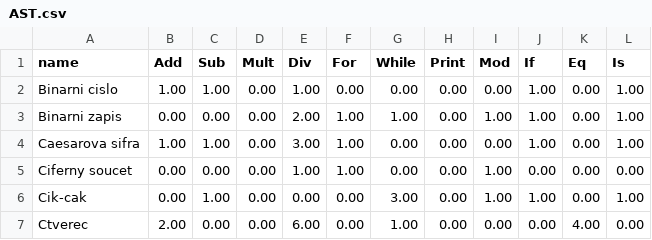
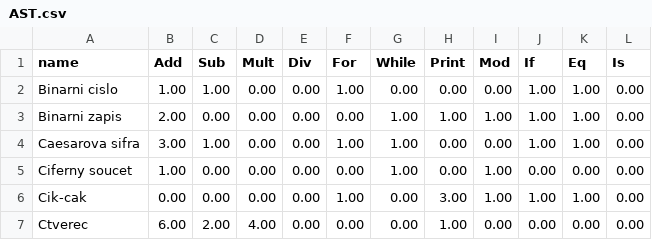
Before and after one commit to Vojtech-Sassmann/programmingProblemsAnalysis, a CSV file: resources/example/AST.csv, drawn as a sheet; only a part is shown; the diff covers the shown part only.

```diff
--- a/resources/example/AST.csv
+++ b/resources/example/AST.csv
@@ -1,7 +1,7 @@
 name;Add;Sub;Mult;Div;For;While;Print;Mod;If;Eq;Is
-Binarni cislo;1.00;1.00;0.00;1.00;0.00;0.00;0.00;0.00;1.00;0.00;1.00
-Binarni zapis;0.00;0.00;0.00;2.00;1.00;1.00;0.00;1.00;1.00;0.00;1.00
-Caesarova sifra;1.00;1.00;0.00;3.00;1.00;0.00;0.00;0.00;1.00;0.00;1.00
-Ciferny soucet;0.00;0.00;0.00;1.00;1.00;0.00;0.00;1.00;0.00;0.00;0.00
-Cik-cak;0.00;1.00;0.00;0.00;0.00;3.00;0.00;1.00;1.00;0.00;1.00
-Ctverec;2.00;0.00;0.00;6.00;0.00;1.00;0.00;0.00;0.00;4.00;0.00
+Binarni cislo;1.00;1.00;0.00;0.00;1.00;0.00;0.00;0.00;1.00;1.00;0.00
+Binarni zapis;2.00;0.00;0.00;0.00;0.00;1.00;1.00;1.00;1.00;1.00;0.00
+Caesarova sifra;3.00;1.00;0.00;0.00;1.00;1.00;0.00;0.00;1.00;1.00;0.00
+Ciferny soucet;1.00;0.00;0.00;0.00;0.00;1.00;0.00;1.00;0.00;0.00;0.00
+Cik-cak;0.00;0.00;0.00;0.00;1.00;0.00;3.00;1.00;1.00;1.00;0.00
+Ctverec;6.00;2.00;4.00;0.00;0.00;0.00;1.00;0.00;0.00;0.00;0.00
```
Also changed, not shown: 142 edited cells elsewhere in this file, resources/example/AST_swapped.csv, resources/parsed/resultsAvarage1_selectedFeatures_AST.csv, 14 other files.
